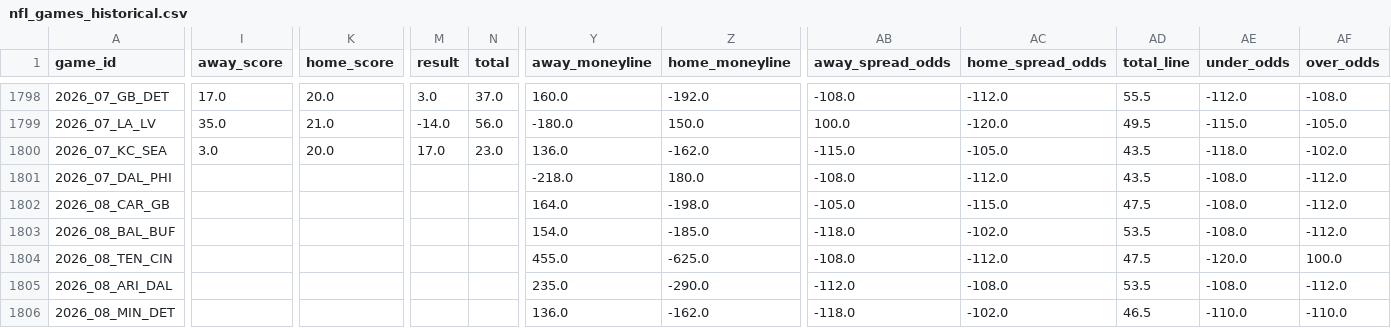
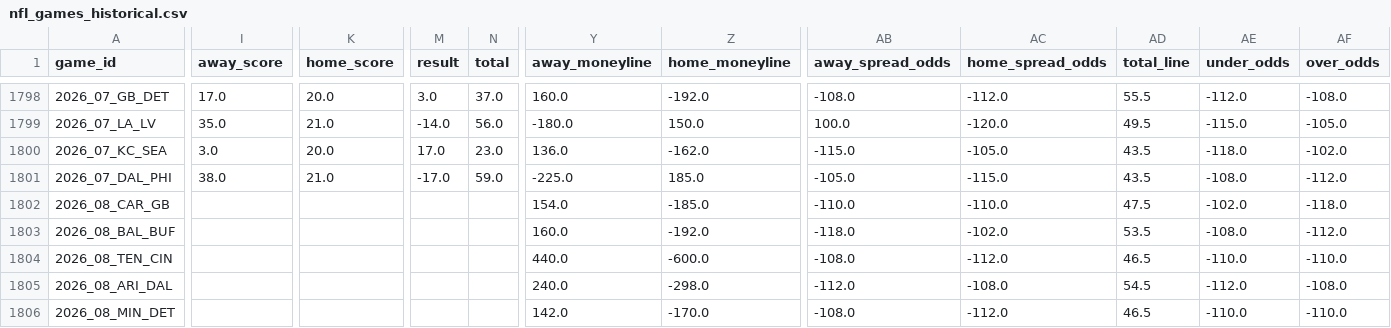
Before and after one commit to gmalbert/nfl-predictions, a CSV file: data_files/nfl_games_historical.csv, drawn as a sheet; only a part is shown, gaps mark what is left out; the diff covers the shown part only; the diff names each change by its address in the sheet, - before the commit and + after, or states it on an @@ line.

```diff
--- a/data_files/nfl_games_historical.csv
+++ b/data_files/nfl_games_historical.csv
-I1801 (away_score): (empty)
+I1801 (away_score): 38.0
-K1801 (home_score): (empty)
+K1801 (home_score): 21.0
-M1801 (result): (empty)
+M1801 (result): -17.0
-N1801 (total): (empty)
+N1801 (total): 59.0
-Y1801 (away_moneyline): -218.0
+Y1801 (away_moneyline): -225.0
-Z1801 (home_moneyline): 180.0
+Z1801 (home_moneyline): 185.0
-AB1801 (away_spread_odds): -108.0
+AB1801 (away_spread_odds): -105.0
-AC1801 (home_spread_odds): -112.0
+AC1801 (home_spread_odds): -115.0
-Y1802 (away_moneyline): 164.0
+Y1802 (away_moneyline): 154.0
-Z1802 (home_moneyline): -198.0
+Z1802 (home_moneyline): -185.0
-AB1802 (away_spread_odds): -105.0
+AB1802 (away_spread_odds): -110.0
-AC1802 (home_spread_odds): -115.0
+AC1802 (home_spread_odds): -110.0
-AE1802 (under_odds): -108.0
+AE1802 (under_odds): -102.0
-AF1802 (over_odds): -112.0
+AF1802 (over_odds): -118.0
-Y1803 (away_moneyline): 154.0
+Y1803 (away_moneyline): 160.0
-Z1803 (home_moneyline): -185.0
+Z1803 (home_moneyline): -192.0
-Y1804 (away_moneyline): 455.0
+Y1804 (away_moneyline): 440.0
-Z1804 (home_moneyline): -625.0
+Z1804 (home_moneyline): -600.0
-AD1804 (total_line): 47.5
+AD1804 (total_line): 46.5
-AE1804 (under_odds): -120.0
+AE1804 (under_odds): -110.0
-AF1804 (over_odds): 100.0
+AF1804 (over_odds): -110.0
-Y1805 (away_moneyline): 235.0
+Y1805 (away_moneyline): 240.0
-Z1805 (home_moneyline): -290.0
+Z1805 (home_moneyline): -298.0
-AD1805 (total_line): 53.5
+AD1805 (total_line): 54.5
-AE1805 (under_odds): -108.0
+AE1805 (under_odds): -112.0
-AF1805 (over_odds): -112.0
+AF1805 (over_odds): -108.0
-Y1806 (away_moneyline): 136.0
+Y1806 (away_moneyline): 142.0
-Z1806 (home_moneyline): -162.0
+Z1806 (home_moneyline): -170.0
-AB1806 (away_spread_odds): -118.0
+AB1806 (away_spread_odds): -108.0
-AC1806 (home_spread_odds): -102.0
+AC1806 (home_spread_odds): -112.0
```
Also changed, not shown: 41 edited cells elsewhere in this file, data_files/model_feature_importances.csv, 3 other files.
